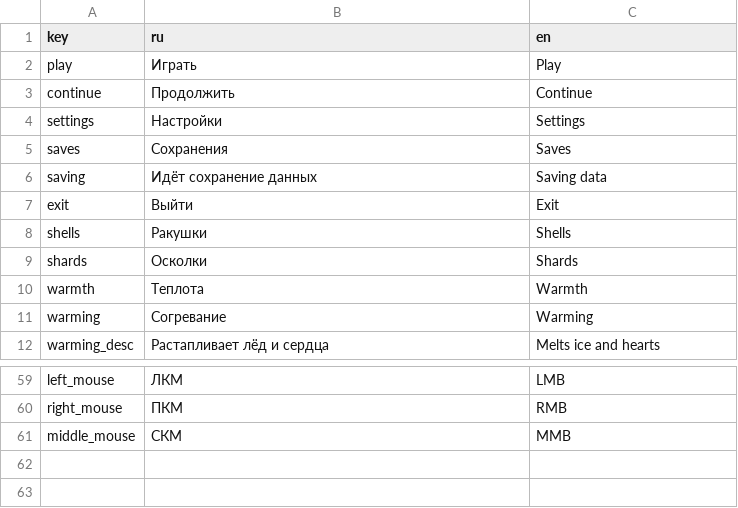
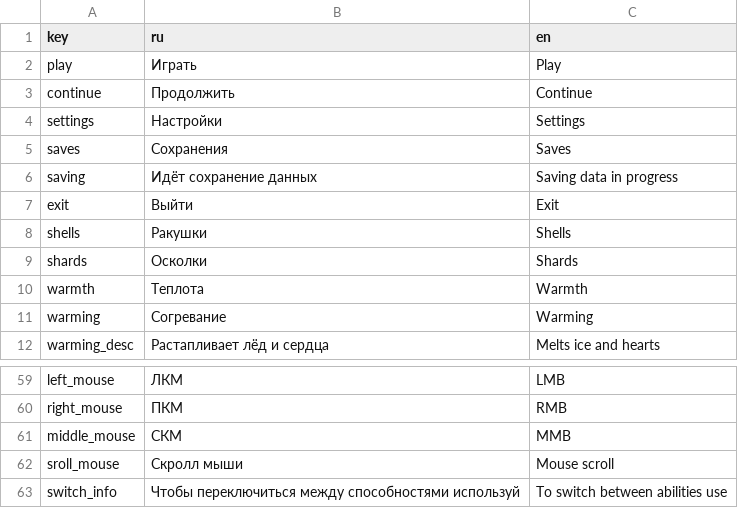
Before and after one commit to NevskyV/Warmtail, a TSV file: Assets/StreamingAssets/Localization/UI.tsv, drawn as a sheet; only a part is shown, gaps mark what is left out.

```diff
--- a/Assets/StreamingAssets/Localization/UI.tsv
+++ b/Assets/StreamingAssets/Localization/UI.tsv
@@ -5,3 +5,3 @@ settings	Настройки	Settings
 saves	Сохранения	Saves
-saving	Идёт сохранение данных	Saving data
+saving	Идёт сохранение данных	Saving data in progress
 exit	Выйти	Exit
@@ -61 +61,3 @@ right_mouse	ПКМ	RMB
 middle_mouse	СКМ	MMB
+sroll_mouse	Скролл мыши	Mouse scroll
+switch_info	Чтобы переключиться между способностями используй	To switch between abilities use
```
Also changed, not shown: Assets/StreamingAssets/Localization/Player.tsv, 52 other files.
